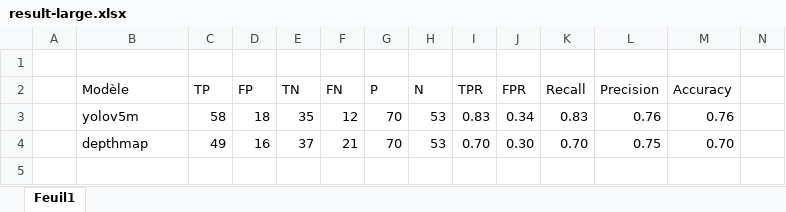
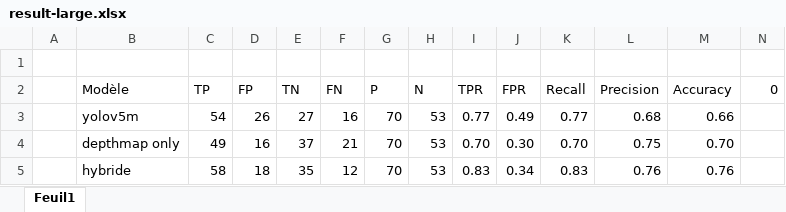
Before and after one commit to infinityprog/memoire-python, an Excel workbook: result/compare/hybride/result-large.xlsx, sheet Feuil1, drawn as a sheet; values as stored, in another font and other column widths than the file's, no borders; charts and pictures not drawn; the diff names each change by its address in the sheet, - before the commit and + after, or states it on an @@ line.

Commit message:
update result

```diff
--- a/result/compare/hybride/result-large.xlsx (sheet Feuil1)
+++ b/result/compare/hybride/result-large.xlsx (sheet Feuil1)
-N2: (empty)
+N2: 0
-C3 (TP): 58
+C3 (TP): 54
-D3 (FP): 18
+D3 (FP): 26
-E3 (TN): 35
+E3 (TN): 27
-F3 (FN): 12
+F3 (FN): 16
-I3 (TPR): 0.83
+I3 (TPR): 0.77
-J3 (FPR): 0.34
+J3 (FPR): 0.49
-K3 (Recall): 0.83
+K3 (Recall): 0.77
-L3 (Precision): 0.76
+L3 (Precision): 0.68
-M3 (Accuracy): 0.76
+M3 (Accuracy): 0.66
-B4 (Modèle): depthmap
+B4 (Modèle): depthmap only
+row 5:  | hybride | 58 | 18 | 35 | 12 | 70 | 53 | 0.83 | 0.34 | 0.83 | 0.76 | 0.76
```
Also changed, not shown: charts or pictures, 2 other files.
